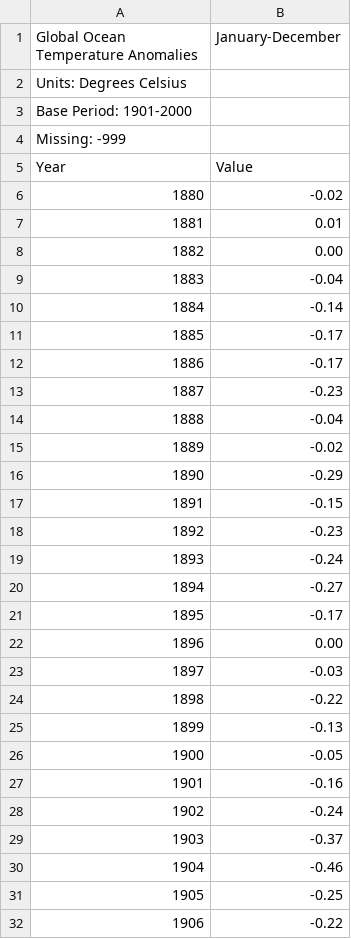
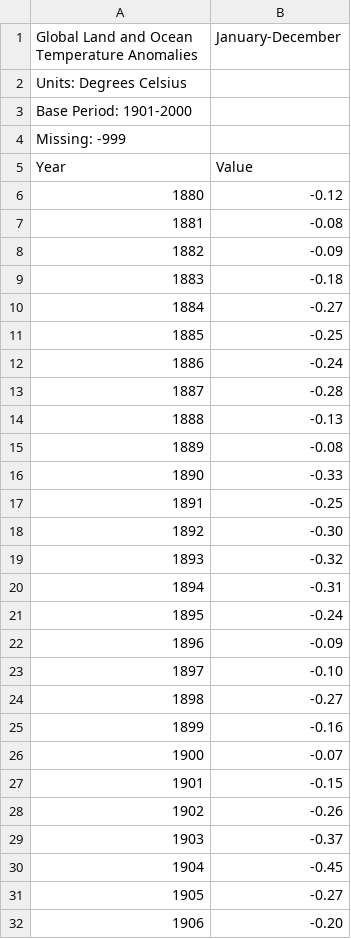
Before and after one commit to etejadag/etejadag.github.io, a CSV file: global-warming/anomalies/data.csv, drawn as a sheet; only a part is shown; the diff covers the shown part only.

Commit message:
land and ocean data

```diff
--- a/global-warming/anomalies/data.csv
+++ b/global-warming/anomalies/data.csv
@@ -1,2 +1,2 @@
-Global Ocean Temperature Anomalies, January-December
+Global Land and Ocean Temperature Anomalies, January-December
 Units: Degrees Celsius
@@ -5,28 +5,28 @@ Missing: -999
 Year,Value
-1880,-0.02
-1881,0.01
-1882,0.00
-1883,-0.04
-1884,-0.14
-1885,-0.17
-1886,-0.17
-1887,-0.23
-1888,-0.04
-1889,-0.02
-1890,-0.29
-1891,-0.15
-1892,-0.23
-1893,-0.24
-1894,-0.27
-1895,-0.17
-1896,0.00
-1897,-0.03
-1898,-0.22
-1899,-0.13
-1900,-0.05
-1901,-0.16
-1902,-0.24
+1880,-0.12
+1881,-0.08
+1882,-0.09
+1883,-0.18
+1884,-0.27
+1885,-0.25
+1886,-0.24
+1887,-0.28
+1888,-0.13
+1889,-0.08
+1890,-0.33
+1891,-0.25
+1892,-0.30
+1893,-0.32
+1894,-0.31
+1895,-0.24
+1896,-0.09
+1897,-0.10
+1898,-0.27
+1899,-0.16
+1900,-0.07
+1901,-0.15
+1902,-0.26
 1903,-0.37
-1904,-0.46
-1905,-0.25
-1906,-0.22
+1904,-0.45
+1905,-0.27
+1906,-0.20
```
Also changed, not shown: 103 edited cells elsewhere in this file, 2 other files.
